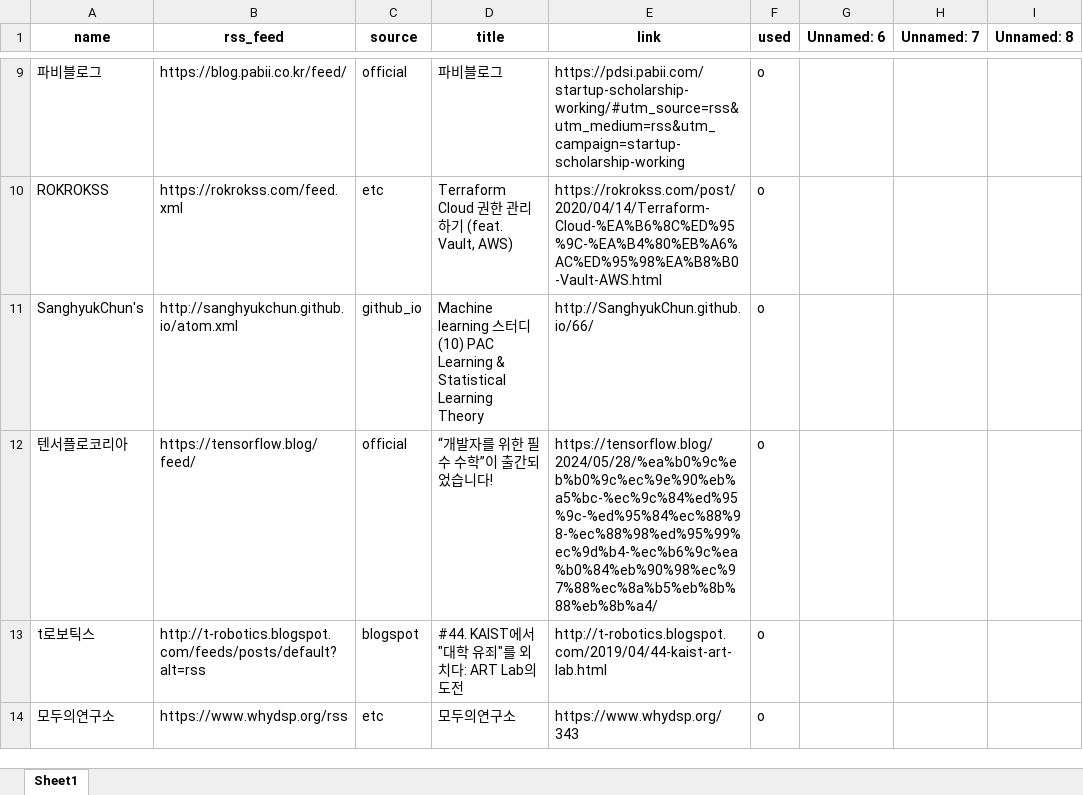
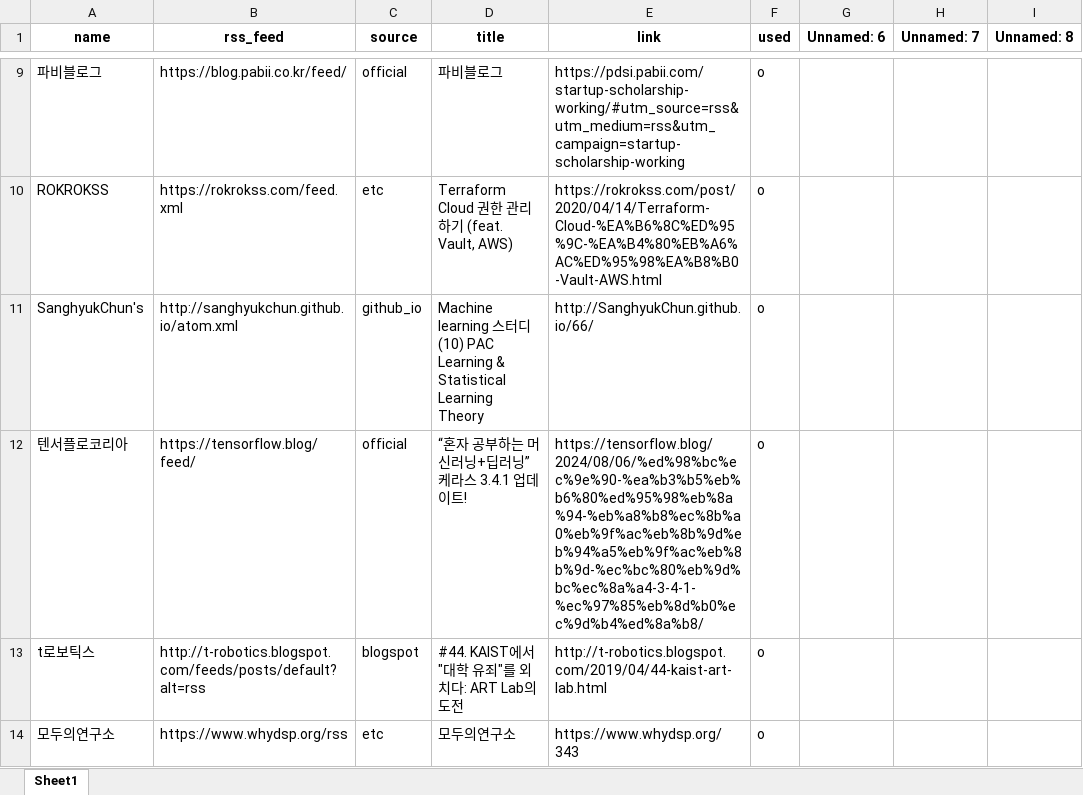
Before and after one commit to ainsuotain/today-mlblog-bot, an Excel workbook: Blogs_used_list.xlsx, sheet Sheet1, drawn as a sheet; only a part is shown, gaps mark what is left out; values as stored, in another font and other column widths than the file's, no borders; the diff names each change by its address in the sheet, - before the commit and + after, or states it on an @@ line.

Commit message:
Auto - Update data with bot!

```diff
--- a/Blogs_used_list.xlsx (sheet Sheet1)
+++ b/Blogs_used_list.xlsx (sheet Sheet1)
-D12 (title): “개발자를 위한 필수 수학”이 출간되었습니다!
+D12 (title): “혼자 공부하는 머신러닝+딥러닝” 케라스 3.4.1 업데이트!
-E12 (link): https://tensorflow.blog/2024/05/28/%ea%b0%9c%eb%b0%9c%ec%9e%90%eb%a5%bc-%ec%9c%84%ed%95%9c-%ed%95%84%ec%88%98-%ec%88%98%ed%95%99%ec%9d%b4-%ec%b6%9c%ea%b0%84%eb%90%98%ec%97%88%ec%8a%b5%eb%8b%88%eb%8b%a4/
+E12 (link): https://tensorflow.blog/2024/08/06/%ed%98%bc%ec%9e%90-%ea%b3%b5%eb%b6%80%ed%95%98%eb%8a%94-%eb%a8%b8%ec%8b%a0%eb%9f%ac%eb%8b%9d%eb%94%a5%eb%9f%ac%eb%8b%9d-%ec%bc%80%eb%9d%bc%ec%8a%a4-3-4-1-%ec%97%85%eb%8d%b0%ec%9d%b4%ed%8a%b8/
```
Also changed, not shown: 1 other file.
